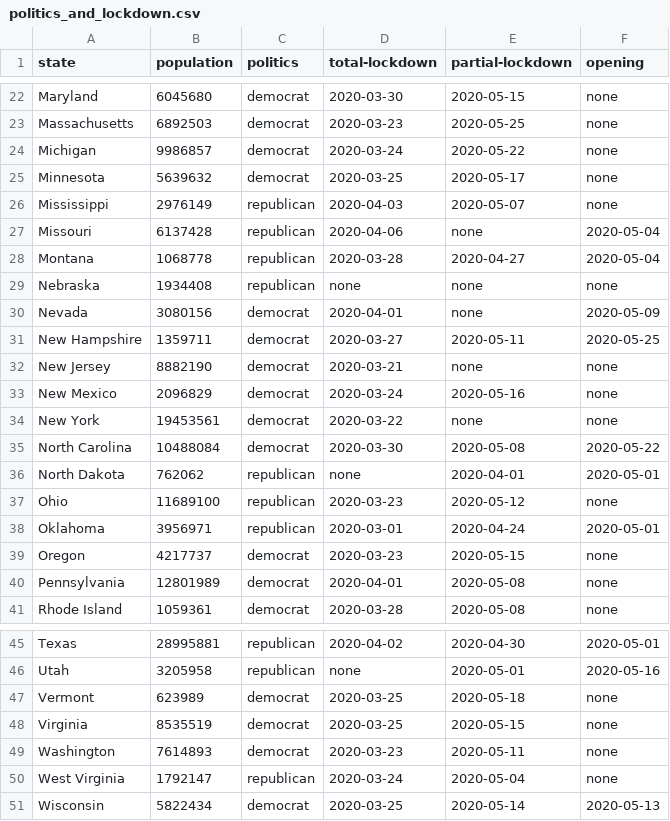
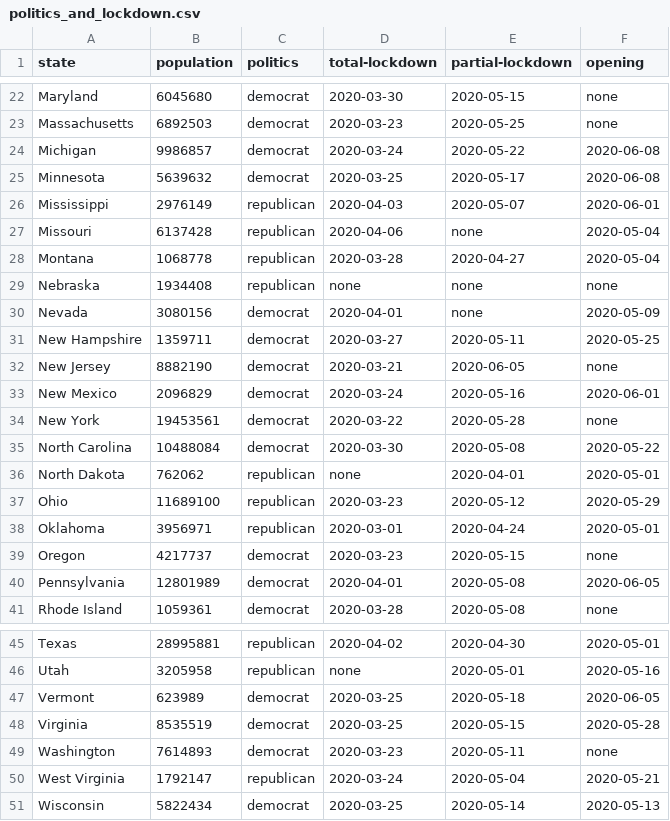
Before and after one commit to Eumaeus/covid-data, a CSV file: politics_and_lockdown.csv, drawn as a sheet; only a part is shown, gaps mark what is left out.

```diff
--- a/politics_and_lockdown.csv
+++ b/politics_and_lockdown.csv
@@ -23,5 +23,5 @@ Maryland,6045680,democrat,2020-03-30,2020-05-15,none
 Massachusetts,6892503,democrat,2020-03-23,2020-05-25,none
-Michigan,9986857,democrat,2020-03-24,2020-05-22,none
-Minnesota,5639632,democrat,2020-03-25,2020-05-17,none
-Mississippi,2976149,republican,2020-04-03,2020-05-07,none
+Michigan,9986857,democrat,2020-03-24,2020-05-22,2020-06-08
+Minnesota,5639632,democrat,2020-03-25,2020-05-17,2020-06-08
+Mississippi,2976149,republican,2020-04-03,2020-05-07,2020-06-01
 Missouri,6137428,republican,2020-04-06,none,2020-05-04
@@ -31,11 +31,11 @@ Nevada,3080156,democrat,2020-04-01,none,2020-05-09
 New Hampshire,1359711,democrat,2020-03-27,2020-05-11,2020-05-25
-New Jersey,8882190,democrat,2020-03-21,none,none
-New Mexico,2096829,democrat,2020-03-24,2020-05-16,none
-New York,19453561,democrat,2020-03-22,none,none
+New Jersey,8882190,democrat,2020-03-21,2020-06-05,none
+New Mexico,2096829,democrat,2020-03-24,2020-05-16,2020-06-01
+New York,19453561,democrat,2020-03-22,2020-05-28,none
 North Carolina,10488084,democrat,2020-03-30,2020-05-08,2020-05-22
 North Dakota,762062,republican,none,2020-04-01,2020-05-01
-Ohio,11689100,republican,2020-03-23,2020-05-12,none
+Ohio,11689100,republican,2020-03-23,2020-05-12,2020-05-29
 Oklahoma,3956971,republican,2020-03-01,2020-04-24,2020-05-01
 Oregon,4217737,democrat,2020-03-23,2020-05-15,none
-Pennsylvania,12801989,democrat,2020-04-01,2020-05-08,none
+Pennsylvania,12801989,democrat,2020-04-01,2020-05-08,2020-06-05
 Rhode Island,1059361,democrat,2020-03-28,2020-05-08,none
@@ -46,6 +46,6 @@ Texas,28995881,republican,2020-04-02,2020-04-30,2020-05-01
 Utah,3205958,republican,none,2020-05-01,2020-05-16
-Vermont,623989,democrat,2020-03-25,2020-05-18,none
-Virginia,8535519,democrat,2020-03-25,2020-05-15,none
+Vermont,623989,democrat,2020-03-25,2020-05-18,2020-06-05
+Virginia,8535519,democrat,2020-03-25,2020-05-15,2020-05-28
 Washington,7614893,democrat,2020-03-23,2020-05-11,none
-West Virginia,1792147,republican,2020-03-24,2020-05-04,none
+West Virginia,1792147,republican,2020-03-24,2020-05-04,2020-05-21
 Wisconsin,5822434,democrat,2020-03-25,2020-05-14,2020-05-13
```
Also changed, not shown: 2 other files.
